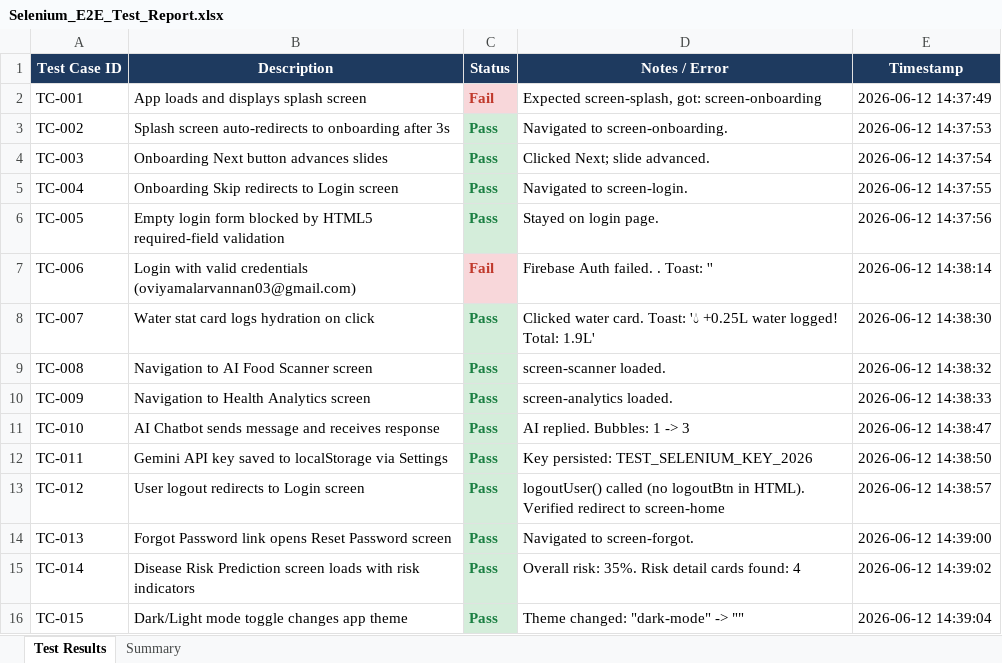
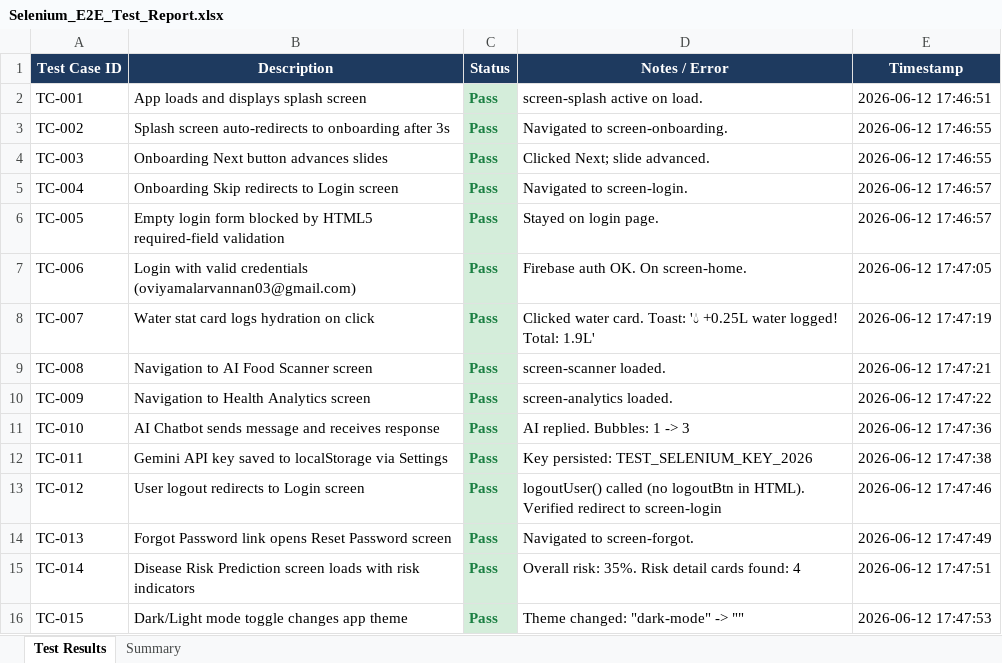
Before and after one commit to oviyamalarvannan03/AI-NUTRI-FOOD-SCANNER, an Excel workbook: Selenium_E2E_Test_Report.xlsx, sheet Test Results, drawn as a sheet; values as stored, in another font and other column widths than the file's, no borders; the diff names each change by its address in the sheet, - before the commit and + after, or states it on an @@ line.

```diff
--- a/Selenium_E2E_Test_Report.xlsx (sheet Test Results)
+++ b/Selenium_E2E_Test_Report.xlsx (sheet Test Results)
-C2 (Status): Fail
+C2 (Status): Pass
@@ C2 fill: #F8D7DA → #D4EDDA, text colour: #C0392B → #1A7F42 @@
-D2 (Notes / Error): Expected screen-splash, got: screen-onboarding
+D2 (Notes / Error): screen-splash active on load.
-E2 (Timestamp): 2026-06-12 14:37:49
+E2 (Timestamp): 2026-06-12 17:46:51
-E3 (Timestamp): 2026-06-12 14:37:53
+E3 (Timestamp): 2026-06-12 17:46:55
-E4 (Timestamp): 2026-06-12 14:37:54
+E4 (Timestamp): 2026-06-12 17:46:55
-E5 (Timestamp): 2026-06-12 14:37:55
+E5 (Timestamp): 2026-06-12 17:46:57
-E6 (Timestamp): 2026-06-12 14:37:56
+E6 (Timestamp): 2026-06-12 17:46:57
-C7 (Status): Fail
+C7 (Status): Pass
@@ C7 fill: #F8D7DA → #D4EDDA, text colour: #C0392B → #1A7F42 @@
-D7 (Notes / Error): Firebase Auth failed. . Toast: ''
+D7 (Notes / Error): Firebase auth OK. On screen-home.
-E7 (Timestamp): 2026-06-12 14:38:14
+E7 (Timestamp): 2026-06-12 17:47:05
-E8 (Timestamp): 2026-06-12 14:38:30
+E8 (Timestamp): 2026-06-12 17:47:19
-E9 (Timestamp): 2026-06-12 14:38:32
+E9 (Timestamp): 2026-06-12 17:47:21
-E10 (Timestamp): 2026-06-12 14:38:33
+E10 (Timestamp): 2026-06-12 17:47:22
-E11 (Timestamp): 2026-06-12 14:38:47
+E11 (Timestamp): 2026-06-12 17:47:36
-E12 (Timestamp): 2026-06-12 14:38:50
+E12 (Timestamp): 2026-06-12 17:47:38
-D13 (Notes / Error): …redirect to screen-home
+D13 (Notes / Error): …redirect to screen-login
-E13 (Timestamp): 2026-06-12 14:38:57
+E13 (Timestamp): 2026-06-12 17:47:46
-E14 (Timestamp): 2026-06-12 14:39:00
+E14 (Timestamp): 2026-06-12 17:47:49
-E15 (Timestamp): 2026-06-12 14:39:02
+E15 (Timestamp): 2026-06-12 17:47:51
-E16 (Timestamp): 2026-06-12 14:39:04
+E16 (Timestamp): 2026-06-12 17:47:53
```
Also changed, not shown: sheet Summary, 40 other files.
